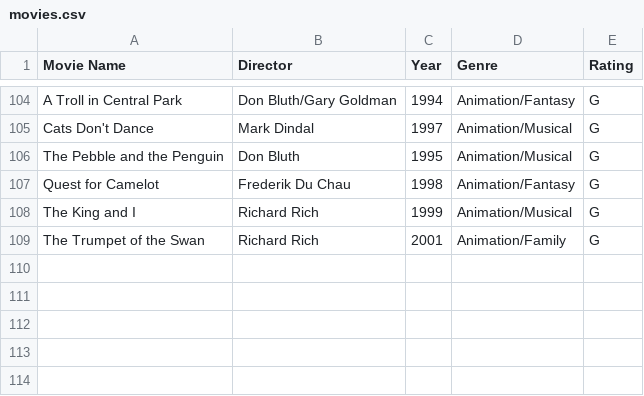
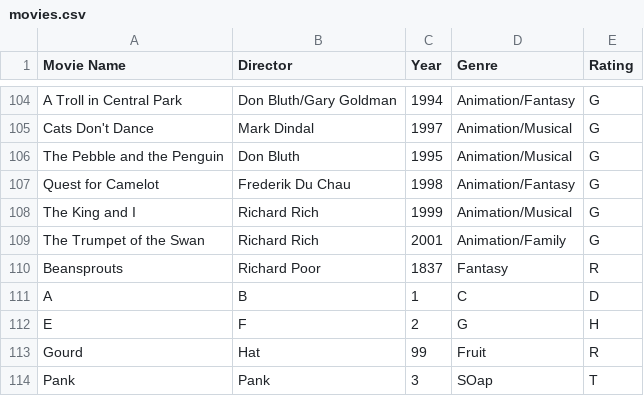
Before and after one commit to AngeredBarbeque/NL_CP3, a CSV file: C++ Projects/Movie Library/movies.csv, drawn as a sheet; only a part is shown, gaps mark what is left out; the diff names each change by its address in the sheet, - before the commit and + after, or states it on an @@ line.

```diff
--- a/C++ Projects/Movie Library/movies.csv
+++ b/C++ Projects/Movie Library/movies.csv
+row 110: Beansprouts | Richard Poor | 1837 | Fantasy | R
+row 111: A | B | 1 | C | D
+row 112: E | F | 2 | G | H
+row 113: Gourd | Hat | 99 | Fruit | R
+row 114: Pank | Pank | 3 | SOap | T
```
Also changed, not shown: 2 other files.
